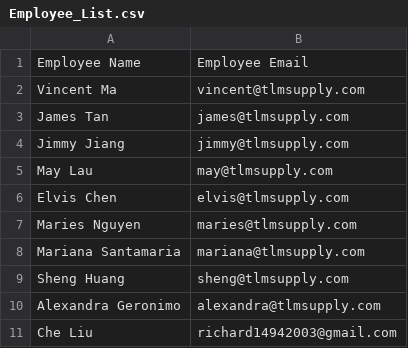
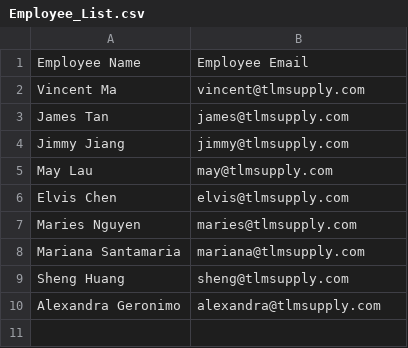
Before and after one commit to GitHubForRichard/Order-Management, a CSV file: backend/data/Employee_List.csv, drawn as a sheet; the diff names each change by its address in the sheet, - before the commit and + after, or states it on an @@ line.

Commit message:
Removed testing assignee

```diff
--- a/backend/data/Employee_List.csv
+++ b/backend/data/Employee_List.csv
-row 11: Che Liu | richard14942003@gmail.com
```
